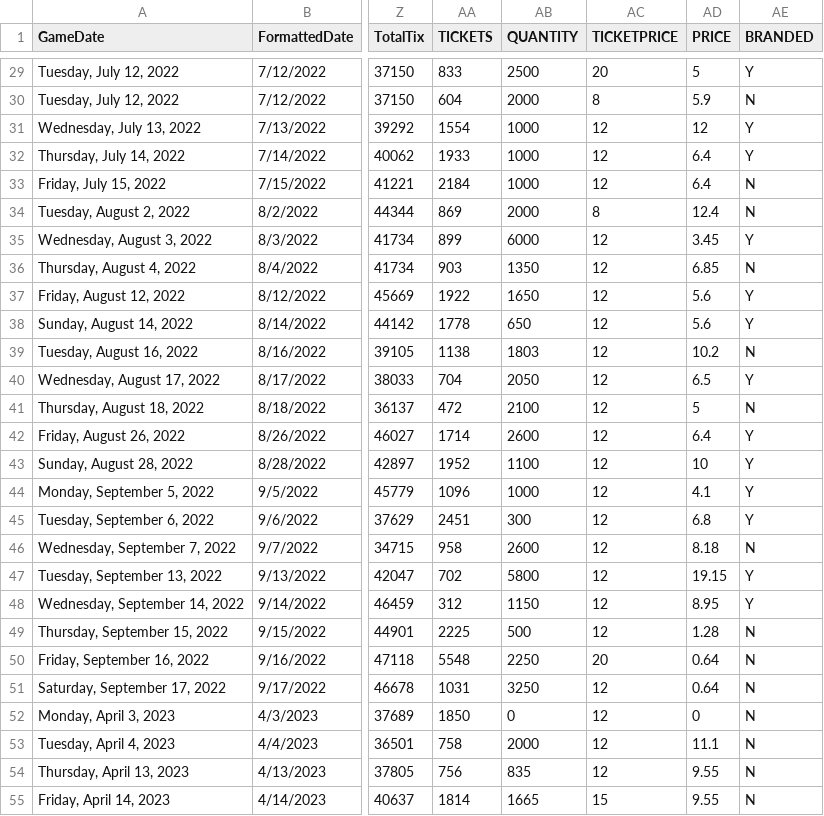
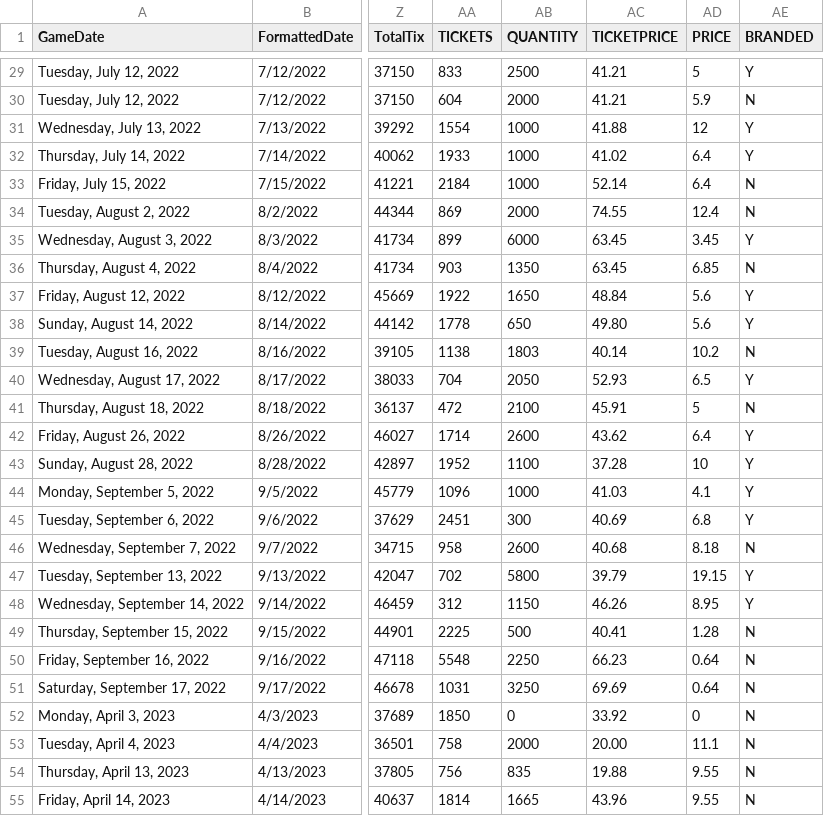
Before and after one commit to rachelbrant/ThemeModel, a CSV file: Theme3.csv, drawn as a sheet; only a part is shown, gaps mark what is left out; the diff covers the shown part only; the diff names each change by its address in the sheet, - before the commit and + after, or states it on an @@ line.

```diff
--- a/Theme3.csv
+++ b/Theme3.csv
-AC29 (TICKETPRICE): 20
+AC29 (TICKETPRICE): 41.21
-AC30 (TICKETPRICE): 8
+AC30 (TICKETPRICE): 41.21
-AC31 (TICKETPRICE): 12
+AC31 (TICKETPRICE): 41.88
-AC32 (TICKETPRICE): 12
+AC32 (TICKETPRICE): 41.02
-AC33 (TICKETPRICE): 12
+AC33 (TICKETPRICE): 52.14
-AC34 (TICKETPRICE): 8
+AC34 (TICKETPRICE): 74.55
-AC35:AC36 (TICKETPRICE): 12
+AC35:AC36 (TICKETPRICE): 63.45
-AC37 (TICKETPRICE): 12
+AC37 (TICKETPRICE): 48.84
-AC38 (TICKETPRICE): 12
+AC38 (TICKETPRICE): 49.80
-AC39 (TICKETPRICE): 12
+AC39 (TICKETPRICE): 40.14
-AC40 (TICKETPRICE): 12
+AC40 (TICKETPRICE): 52.93
-AC41 (TICKETPRICE): 12
+AC41 (TICKETPRICE): 45.91
-AC42 (TICKETPRICE): 12
+AC42 (TICKETPRICE): 43.62
-AC43 (TICKETPRICE): 12
+AC43 (TICKETPRICE): 37.28
-AC44 (TICKETPRICE): 12
+AC44 (TICKETPRICE): 41.03
-AC45 (TICKETPRICE): 12
+AC45 (TICKETPRICE): 40.69
-AC46 (TICKETPRICE): 12
+AC46 (TICKETPRICE): 40.68
-AC47 (TICKETPRICE): 12
+AC47 (TICKETPRICE): 39.79
-AC48 (TICKETPRICE): 12
+AC48 (TICKETPRICE): 46.26
-AC49 (TICKETPRICE): 12
+AC49 (TICKETPRICE): 40.41
-AC50 (TICKETPRICE): 20
+AC50 (TICKETPRICE): 66.23
-AC51 (TICKETPRICE): 12
+AC51 (TICKETPRICE): 69.69
-AC52 (TICKETPRICE): 12
+AC52 (TICKETPRICE): 33.92
-AC53 (TICKETPRICE): 12
+AC53 (TICKETPRICE): 20.00
-AC54 (TICKETPRICE): 12
+AC54 (TICKETPRICE): 19.88
-AC55 (TICKETPRICE): 15
+AC55 (TICKETPRICE): 43.96
```
Also changed, not shown: 167 edited cells elsewhere in this file.
